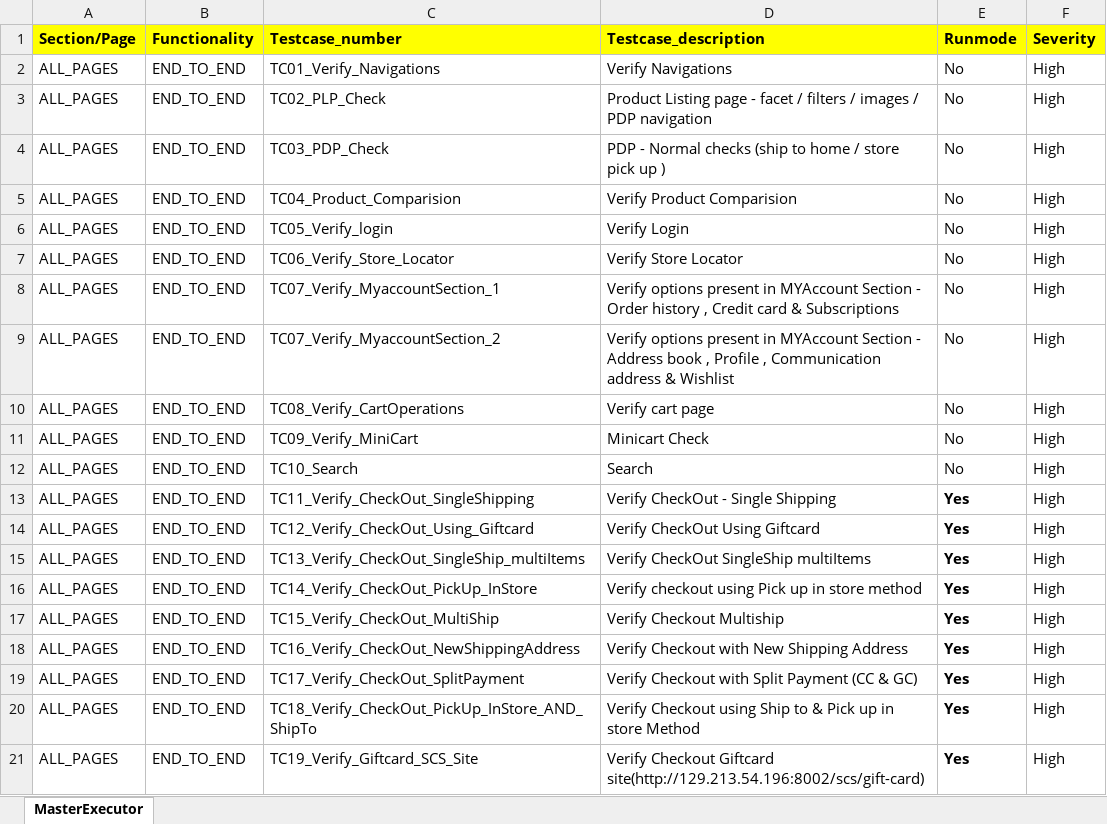
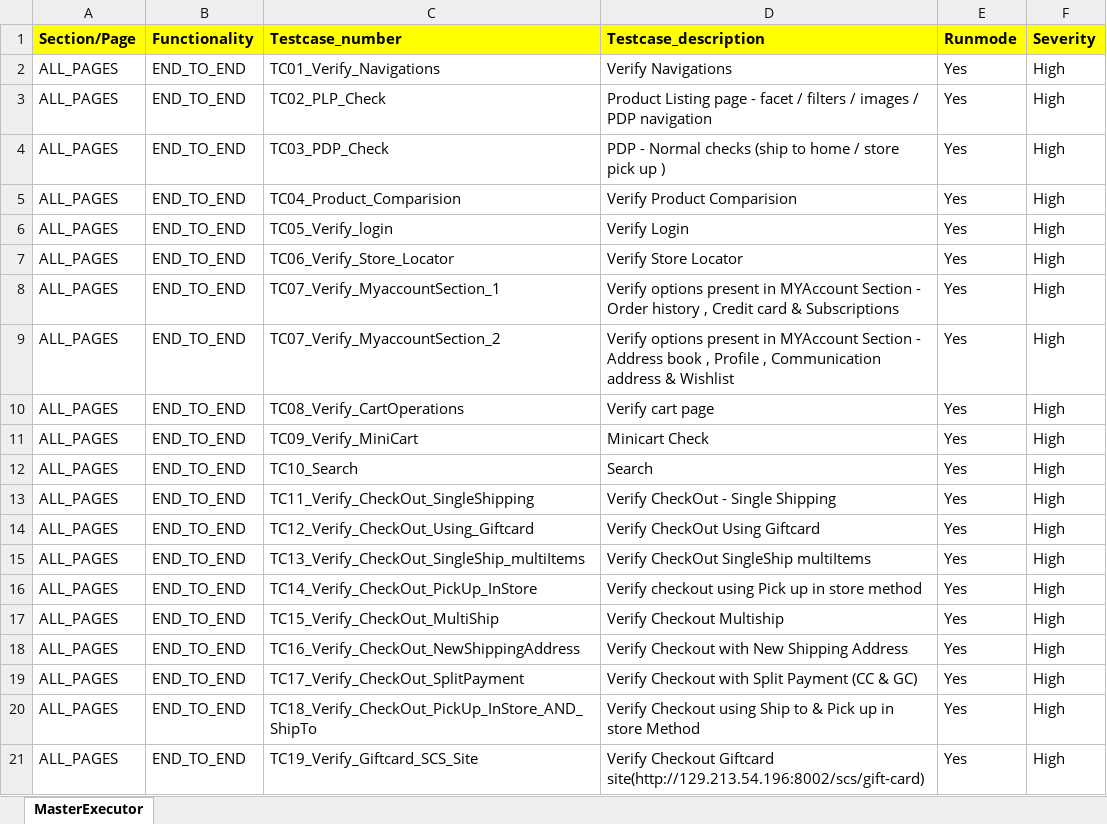
Before and after one commit to RKLogixal/AFEES_Sanity_Suite, an Excel workbook: Input_files/Master_executors/MasterExecutor_Sanity.xlsx, sheet MasterExecutor, drawn as a sheet; values as stored, in another font and other column widths than the file's, no borders; the diff names each change by its address in the sheet, - before the commit and + after, or states it on an @@ line.

```diff
--- a/Input_files/Master_executors/MasterExecutor_Sanity.xlsx (sheet MasterExecutor)
+++ b/Input_files/Master_executors/MasterExecutor_Sanity.xlsx (sheet MasterExecutor)
-E2:E12 (Runmode): No
+E2:E12 (Runmode): Yes
-E13:E21 bold: on
+E13:E21 bold: off
```
Also changed, not shown: Input_files/Actual_testcases/AFEES/ALL_PAGES/END_TO_END/TC02_PLP_Check.xlsx, Input_files/Actual_testcases/AFEES/ALL_PAGES/END_TO_END/TC03_PDP_Check.xlsx, 3 other files.
